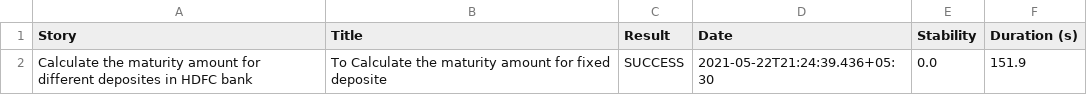
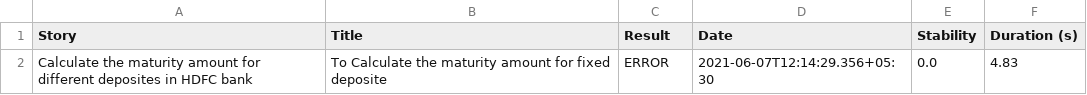
Before and after one commit to anweshadhal/HDFCBDDCucumberSerenityProj, a CSV file: HDFCCalculatorBDDCucumber/target/site/serenity/5fb94a4840dcfe78d90e4c0af721ad76.csv, drawn as a sheet.

```diff
--- a/HDFCCalculatorBDDCucumber/target/site/serenity/5fb94a4840dcfe78d90e4c0af721ad76.csv
+++ b/HDFCCalculatorBDDCucumber/target/site/serenity/5fb94a4840dcfe78d90e4c0af721ad76.csv
@@ -1,2 +1,2 @@
 "Story","Title","Result","Date","Stability","Duration (s)"
-"Calculate the maturity amount for different deposites in HDFC bank","To Calculate the maturity amount for fixed deposite","SUCCESS","2021-05-22T21:24:39.436+05:30","0.0","151.9"
+"Calculate the maturity amount for different deposites in HDFC bank","To Calculate the maturity amount for fixed deposite","ERROR","2021-06-07T12:14:29.356+05:30","0.0","4.83"
```
Also changed, not shown: HDFCCalculatorBDDCucumber/target/site/serenity/63177151b48e11d3719098b360ac09e8.csv, HDFCCalculatorBDDCucumber/target/site/serenity/7fa290573a96889e80169433bfdd354e.csv, 20 other files.
